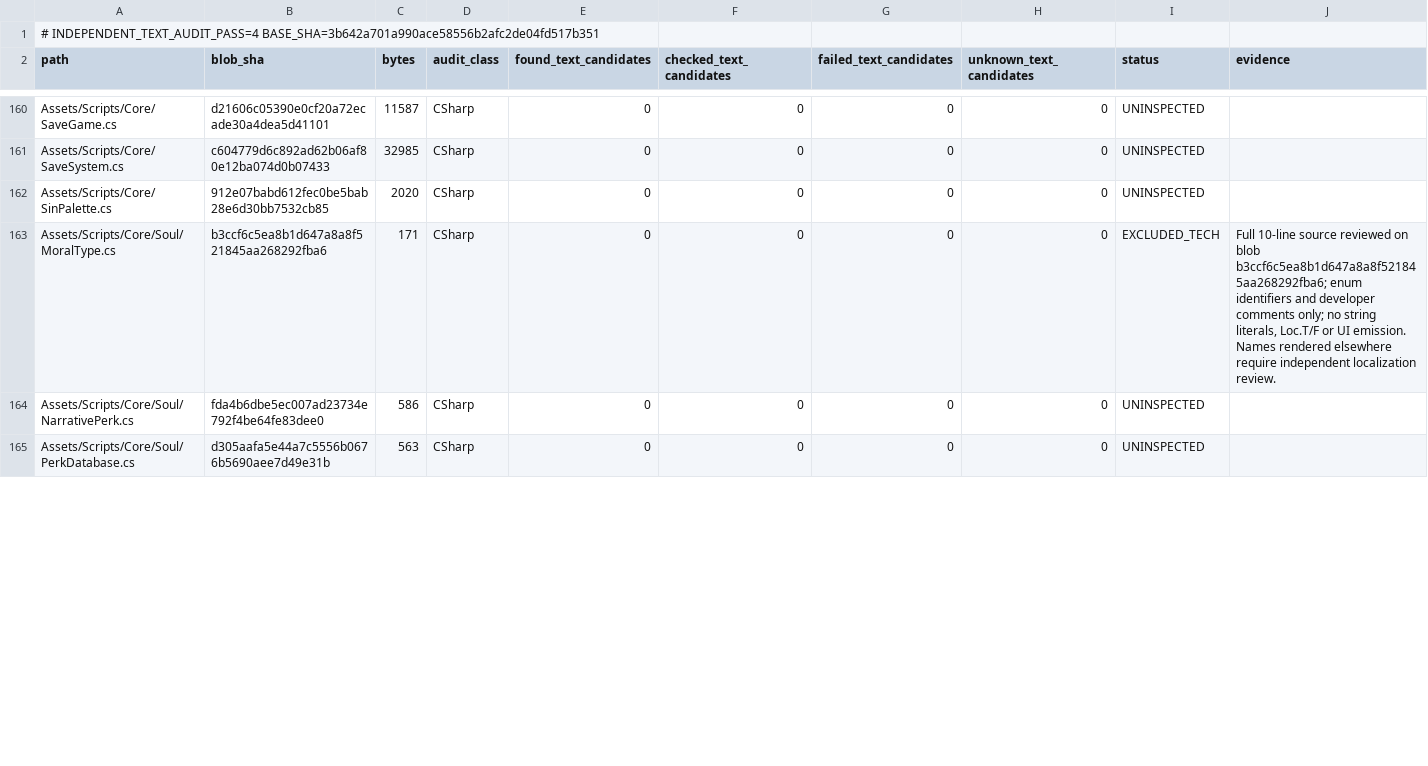
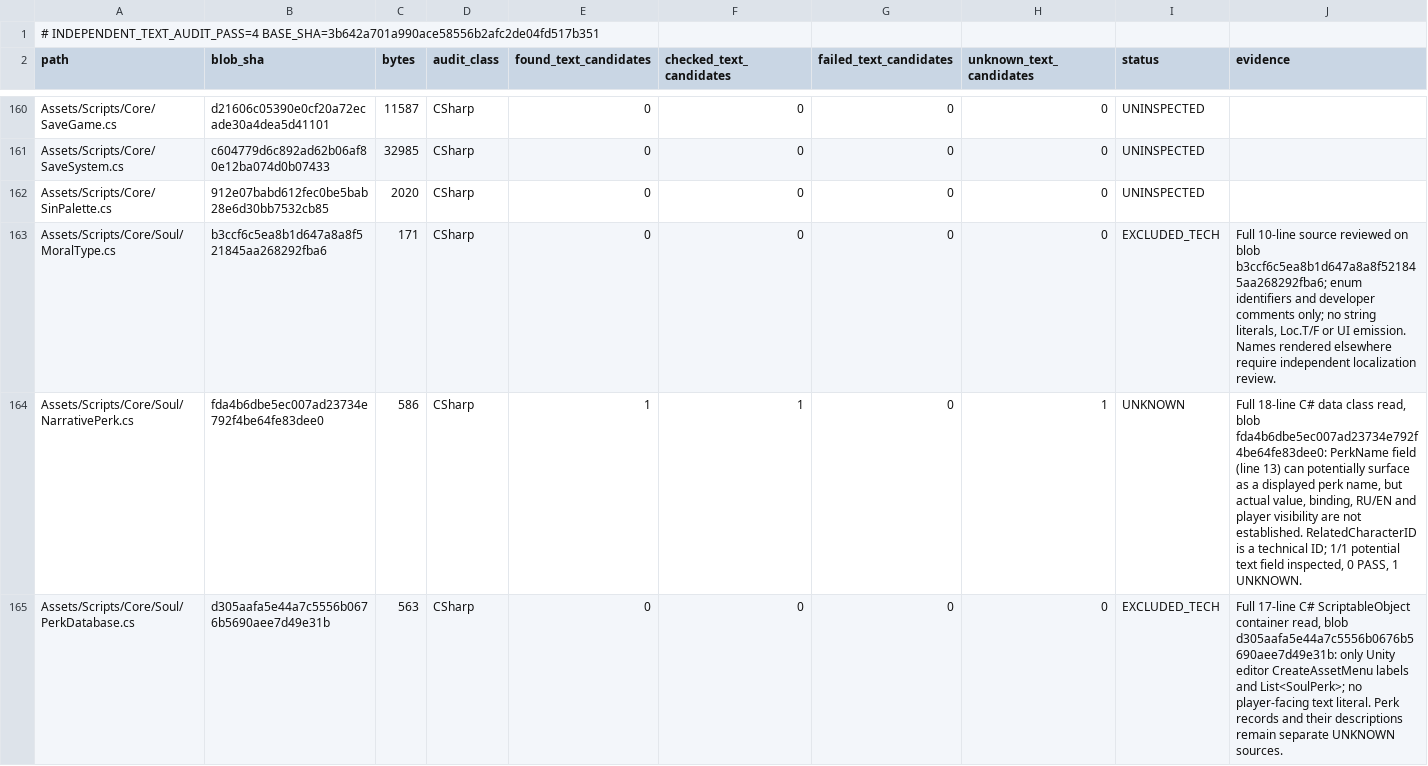
Before and after one commit to Olmad/Sinbinder-public, a TSV file: Docs/AgentTeam/88-INDEPENDENT-AUDITOR-4-PROGRESS.tsv, drawn as a sheet; only a part is shown, gaps mark what is left out; the diff covers the shown part only.

Commit message:
audit(text): independent pass 4 inspect eight C# source definitions

```diff
--- a/Docs/AgentTeam/88-INDEPENDENT-AUDITOR-4-PROGRESS.tsv
+++ b/Docs/AgentTeam/88-INDEPENDENT-AUDITOR-4-PROGRESS.tsv
@@ -163,3 +163,3 @@ Assets/Scripts/Core/SinPalette.cs	912e07babd612fec0be5bab28e6d30bb7532cb85	2020
 Assets/Scripts/Core/Soul/MoralType.cs	b3ccf6c5ea8b1d647a8a8f521845aa268292fba6	171	CSharp	0	0	0	0	EXCLUDED_TECH	Full 10-line source reviewed on blob b3ccf6c5ea8b1d647a8a8f521845aa268292fba6; enum identifiers and developer comments only; no string literals, Loc.T/F or UI emission. Names rendered elsewhere require independent localization review.
-Assets/Scripts/Core/Soul/NarrativePerk.cs	fda4b6dbe5ec007ad23734e792f4be64fe83dee0	586	CSharp	0	0	0	0	UNINSPECTED	
-Assets/Scripts/Core/Soul/PerkDatabase.cs	d305aafa5e44a7c5556b0676b5690aee7d49e31b	563	CSharp	0	0	0	0	UNINSPECTED	
+Assets/Scripts/Core/Soul/NarrativePerk.cs	fda4b6dbe5ec007ad23734e792f4be64fe83dee0	586	CSharp	1	1	0	1	UNKNOWN	Full 18-line C# data class read, blob fda4b6dbe5ec007ad23734e792f4be64fe83dee0: PerkName field (line 13) can potentially surface as a displayed perk name, but actual value, binding, RU/EN and player visibility are not established. RelatedCharacterID is a technical ID; 1/1 potential text field inspected, 0 PASS, 1 UNKNOWN.
+Assets/Scripts/Core/Soul/PerkDatabase.cs	d305aafa5e44a7c5556b0676b5690aee7d49e31b	563	CSharp	0	0	0	0	EXCLUDED_TECH	Full 17-line C# ScriptableObject container read, blob d305aafa5e44a7c5556b0676b5690aee7d49e31b: only Unity editor CreateAssetMenu labels and List<SoulPerk>; no player-facing text literal. Perk records and their descriptions remain separate UNKNOWN sources.
```
Also changed, not shown: 15 edited cells elsewhere in this file.
